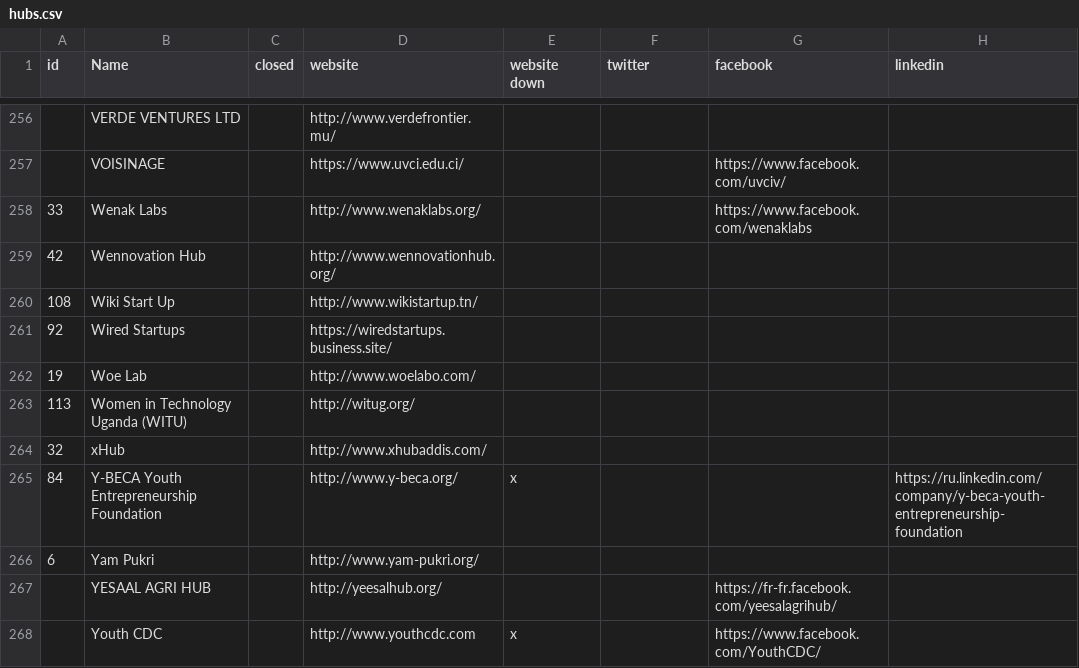
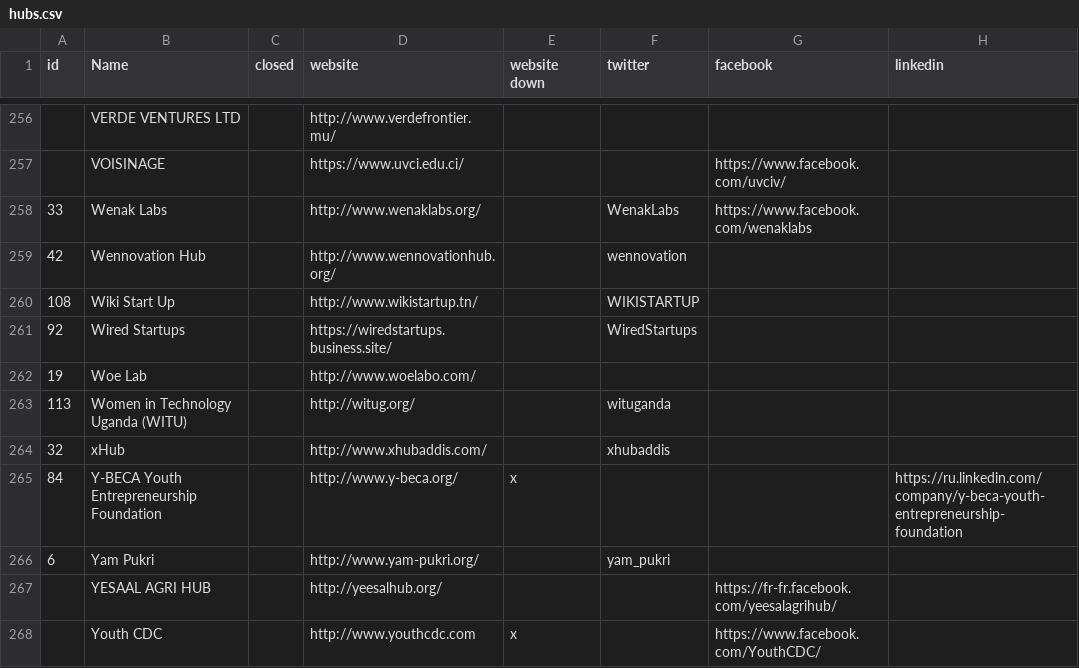
Before and after one commit to ryanjyoder/innovation-spaces-africa, a CSV file: hubs.csv, drawn as a sheet; only a part is shown, gaps mark what is left out; the diff covers the shown part only; the diff names each change by its address in the sheet, - before the commit and + after, or states it on an @@ line.

Commit message:
finishe twitter handles

```diff
--- a/hubs.csv
+++ b/hubs.csv
-F258 (twitter): (empty)
+F258 (twitter): WenakLabs
-F259 (twitter): (empty)
+F259 (twitter): wennovation
-F260 (twitter): (empty)
+F260 (twitter): WIKISTARTUP
-F261 (twitter): (empty)
+F261 (twitter): WiredStartups
-F263 (twitter): (empty)
+F263 (twitter): wituganda
-F264 (twitter): (empty)
+F264 (twitter): xhubaddis
-F266 (twitter): (empty)
+F266 (twitter): yam_pukri
```
Also changed, not shown: 3 added rows and 53 edited cells elsewhere in this file.
